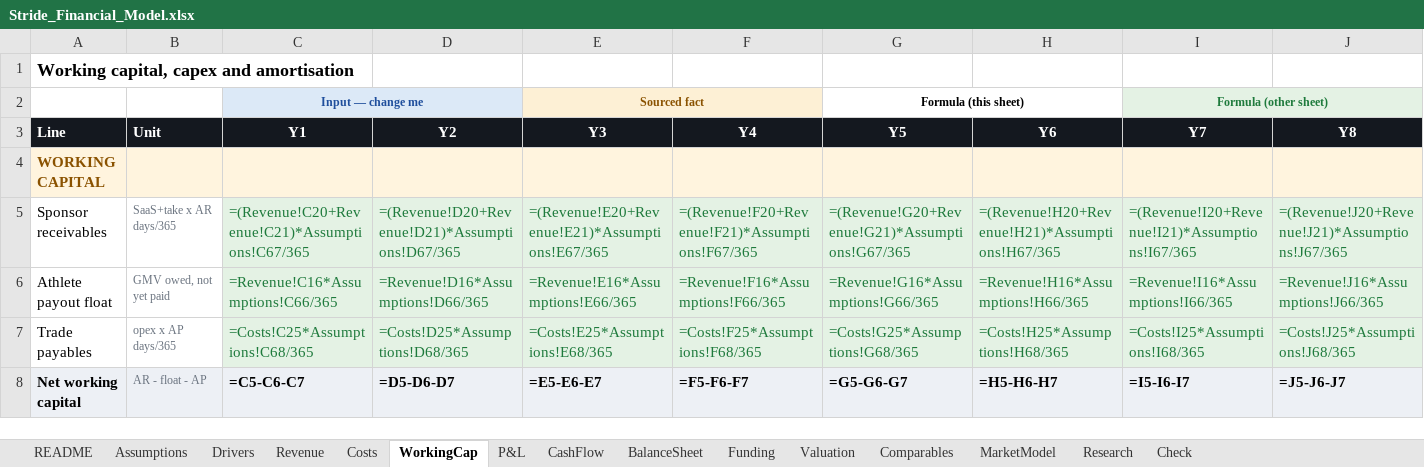
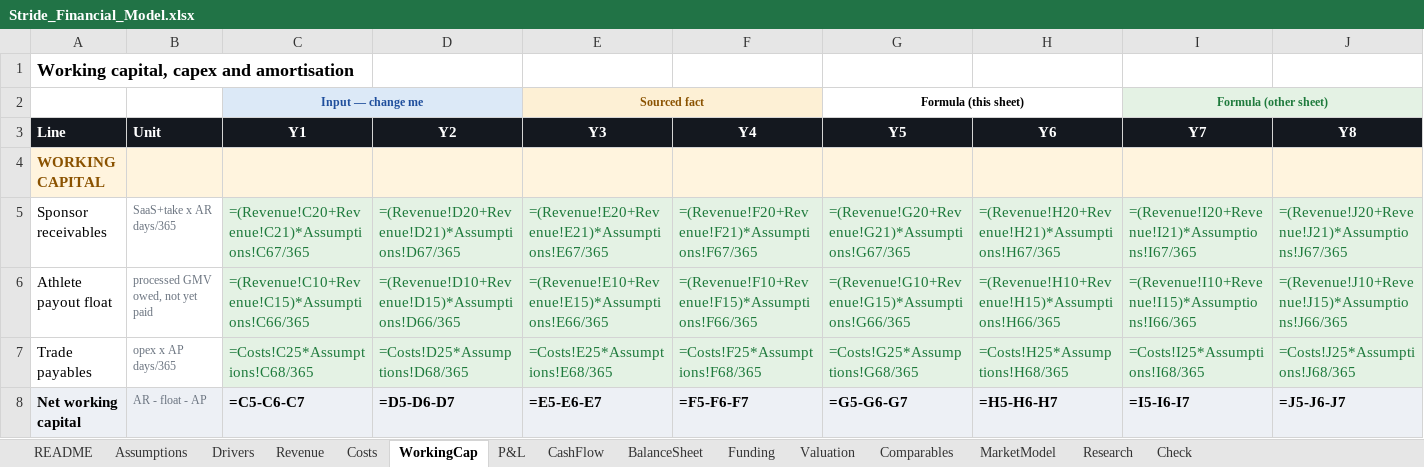
Before and after one commit to jadzoghaib/stride, an Excel workbook: business-plan/Stride_Financial_Model.xlsx, sheet WorkingCap, drawn as a sheet; only a part is shown; values as stored, in another font and other column widths than the file's, no borders; formulas without a stored value are shown as written; the diff covers the shown part only; the diff names each change by its address in the sheet, - before the commit and + after, or states it on an @@ line.

```diff
--- a/business-plan/Stride_Financial_Model.xlsx (sheet WorkingCap)
+++ b/business-plan/Stride_Financial_Model.xlsx (sheet WorkingCap)
-B6 (Unit): GMV owed, not yet paid
+B6 (Unit): processed GMV owed, not yet paid
-C6 (Y1): =Revenue!C16*Assumptions!C66/365
+C6 (Y1): =(Revenue!C10+Revenue!C15)*Assumptions!C66/365
-D6 (Y2): =Revenue!D16*Assumptions!D66/365
+D6 (Y2): =(Revenue!D10+Revenue!D15)*Assumptions!D66/365
-E6 (Y3): =Revenue!E16*Assumptions!E66/365
+E6 (Y3): =(Revenue!E10+Revenue!E15)*Assumptions!E66/365
-F6 (Y4): =Revenue!F16*Assumptions!F66/365
+F6 (Y4): =(Revenue!F10+Revenue!F15)*Assumptions!F66/365
-G6 (Y5): =Revenue!G16*Assumptions!G66/365
+G6 (Y5): =(Revenue!G10+Revenue!G15)*Assumptions!G66/365
-H6 (Y6): =Revenue!H16*Assumptions!H66/365
+H6 (Y6): =(Revenue!H10+Revenue!H15)*Assumptions!H66/365
-I6 (Y7): =Revenue!I16*Assumptions!I66/365
+I6 (Y7): =(Revenue!I10+Revenue!I15)*Assumptions!I66/365
-J6 (Y8): =Revenue!J16*Assumptions!J66/365
+J6 (Y8): =(Revenue!J10+Revenue!J15)*Assumptions!J66/365
```
Also changed, not shown: 2 edited cells elsewhere in this sheet, 4 other files.
